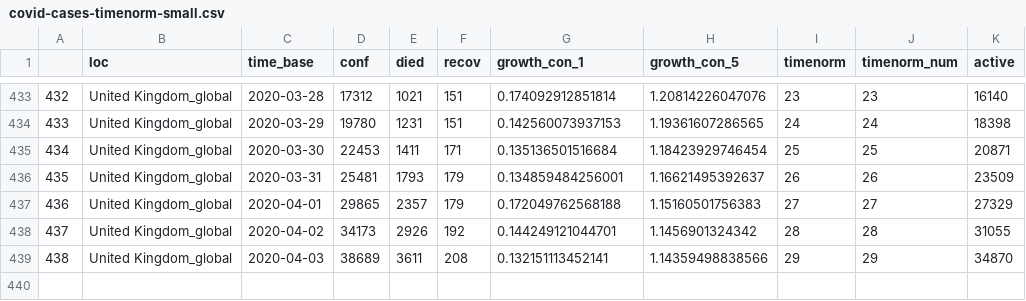
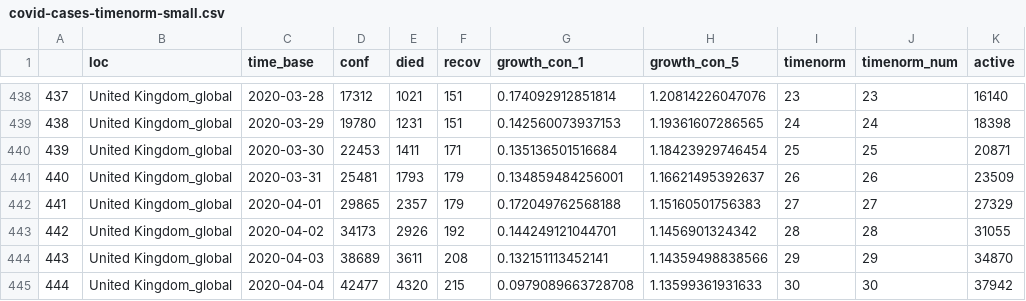
Before and after one commit to almenal/covid-r-plots, a CSV file: covid-cases-timenorm-small.csv, drawn as a sheet; only a part is shown, gaps mark what is left out; the diff covers the shown part only; the diff names each change by its address in the sheet, - before the commit and + after, or states it on an @@ line.

```diff
--- a/covid-cases-timenorm-small.csv
+++ b/covid-cases-timenorm-small.csv
@@ column A renumbered between rows 76 and 444 @@
+row 445: 444 | United Kingdom_global | 2020-04-04 | 42477 | 4320 | 215 | 0.0979089663728708 | 1.13599361931633 | 30 | 30 | 37942
```
Also changed, not shown: 5 added rows elsewhere in this file, 14 other files.
